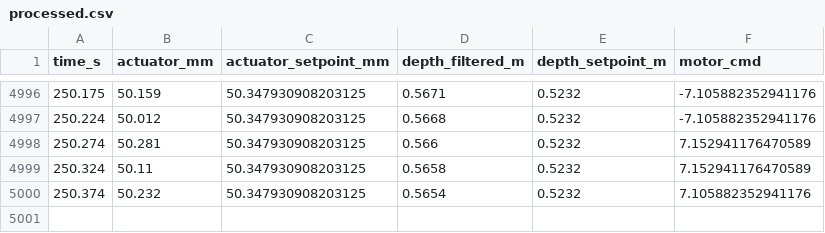
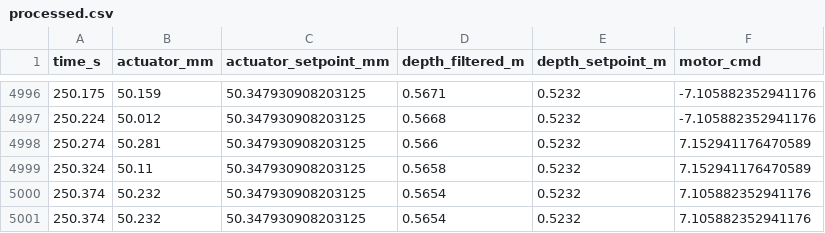
Before and after one commit to getriscvyy/divesync-heavy, a CSV file: data/divesync-heavy-final-data/DSH-RL-03/processed.csv, drawn as a sheet; only a part is shown, gaps mark what is left out; the diff names each change by its address in the sheet, - before the commit and + after, or states it on an @@ line.

```diff
--- a/data/divesync-heavy-final-data/DSH-RL-03/processed.csv
+++ b/data/divesync-heavy-final-data/DSH-RL-03/processed.csv
+row 5001: 250.374 | 50.232 | 50.347930908203125 | 0.5654 | 0.5232 | 7.105882352941176
```
Also changed, not shown: data/divesync-heavy-final-data/DSH-PID-04/processed.csv, data/divesync-heavy-final-data/DSH-RL-01/processed.csv, 2 other files.
